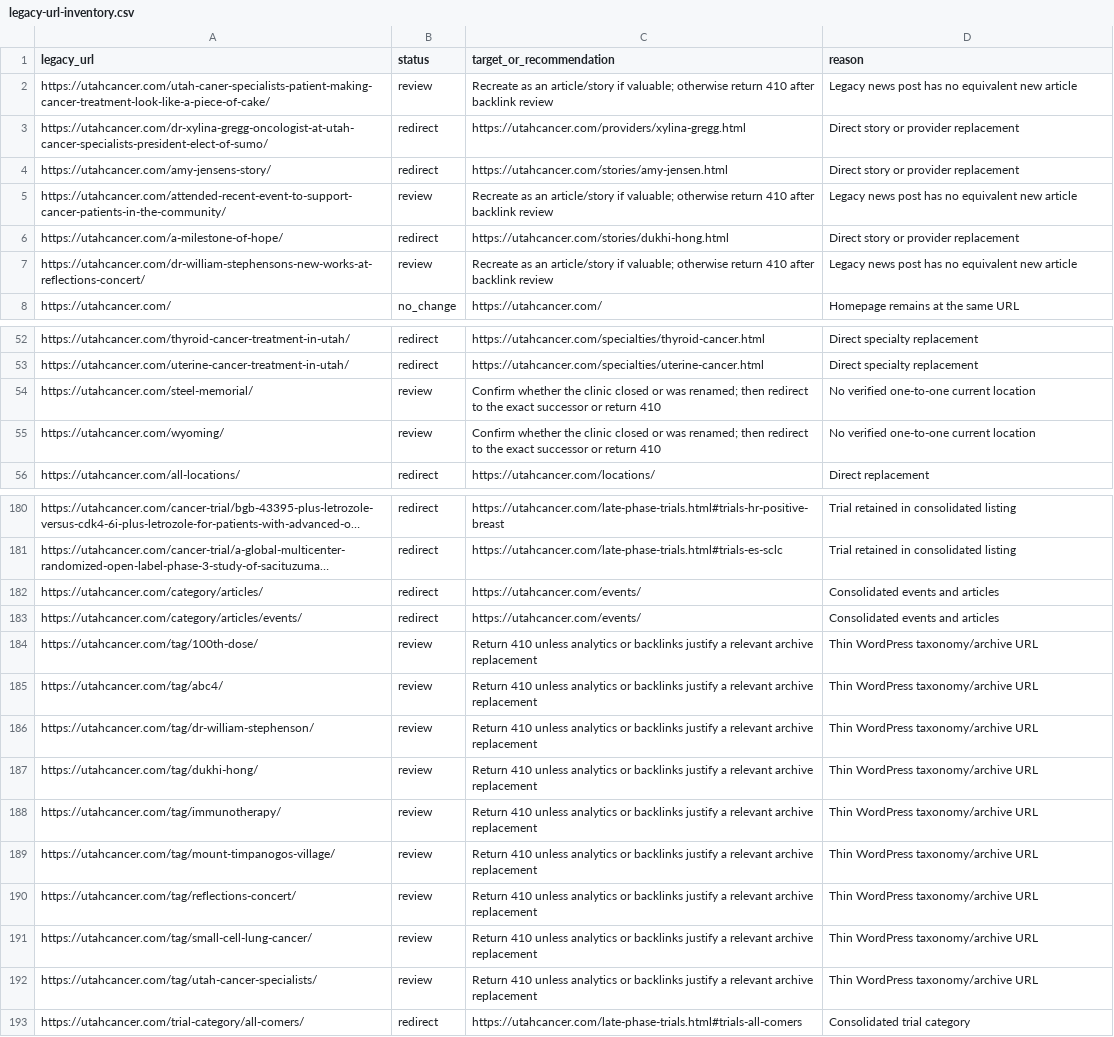
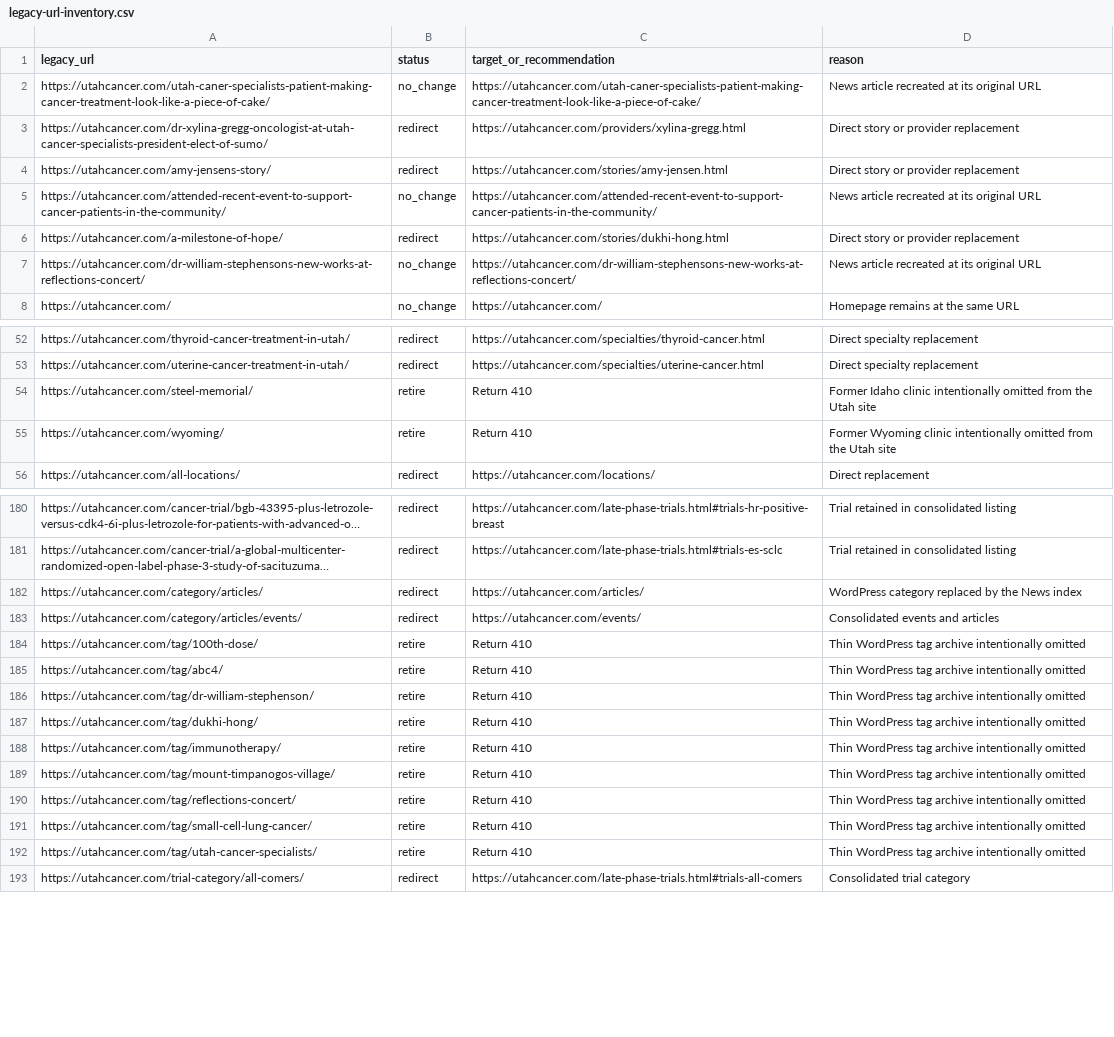
Before and after one commit to Fresh-Concept-Studio/utah-cancer, a CSV file: docs/legacy-url-inventory.csv, drawn as a sheet; only a part is shown, gaps mark what is left out; long unchanged cells end in …; the diff covers the shown part only; the diff names each change by its address in the sheet, - before the commit and + after, or states it on an @@ line.

Commit message:
Restore legacy news and resolve archive URLs

```diff
--- a/docs/legacy-url-inventory.csv
+++ b/docs/legacy-url-inventory.csv
-B2 (status): review
+B2 (status): no_change
-C2 (target_or_recommendation): Recreate as an article/story if valuable; otherwise return 410 after backlink review
+C2 (target_or_recommendation): https://utahcancer.com/utah-caner-specialists-patient-making-cancer-treatment-look-like-a-piece-of-cake/
-D2 (reason): Legacy news post has no equivalent new article
+D2 (reason): News article recreated at its original URL
-B5 (status): review
+B5 (status): no_change
-C5 (target_or_recommendation): Recreate as an article/story if valuable; otherwise return 410 after backlink review
+C5 (target_or_recommendation): https://utahcancer.com/attended-recent-event-to-support-cancer-patients-in-the-community/
-D5 (reason): Legacy news post has no equivalent new article
+D5 (reason): News article recreated at its original URL
-B7 (status): review
+B7 (status): no_change
-C7 (target_or_recommendation): Recreate as an article/story if valuable; otherwise return 410 after backlink review
+C7 (target_or_recommendation): https://utahcancer.com/dr-william-stephensons-new-works-at-reflections-concert/
-D7 (reason): Legacy news post has no equivalent new article
+D7 (reason): News article recreated at its original URL
-B54:B55 (status): review
+B54:B55 (status): retire
-C54:C55 (target_or_recommendation): Confirm whether the clinic closed or was renamed; then redirect to the exact successor or return 410
+C54:C55 (target_or_recommendation): Return 410
-D54 (reason): No verified one-to-one current location
+D54 (reason): Former Idaho clinic intentionally omitted from the Utah site
-D55 (reason): No verified one-to-one current location
+D55 (reason): Former Wyoming clinic intentionally omitted from the Utah site
-C182 (target_or_recommendation): https://utahcancer.com/events/
+C182 (target_or_recommendation): https://utahcancer.com/articles/
-D182 (reason): Consolidated events and articles
+D182 (reason): WordPress category replaced by the News index
-B184:B192 (status): review
+B184:B192 (status): retire
-C184:C192 (target_or_recommendation): Return 410 unless analytics or backlinks justify a relevant archive replacement
+C184:C192 (target_or_recommendation): Return 410
-D184:D192 (reason): Thin WordPress taxonomy/archive URL
+D184:D192 (reason): Thin WordPress tag archive intentionally omitted
```
Also changed, not shown: 33 edited cells elsewhere in this file, docs/cloudflare-redirects.csv, 27 other files.
